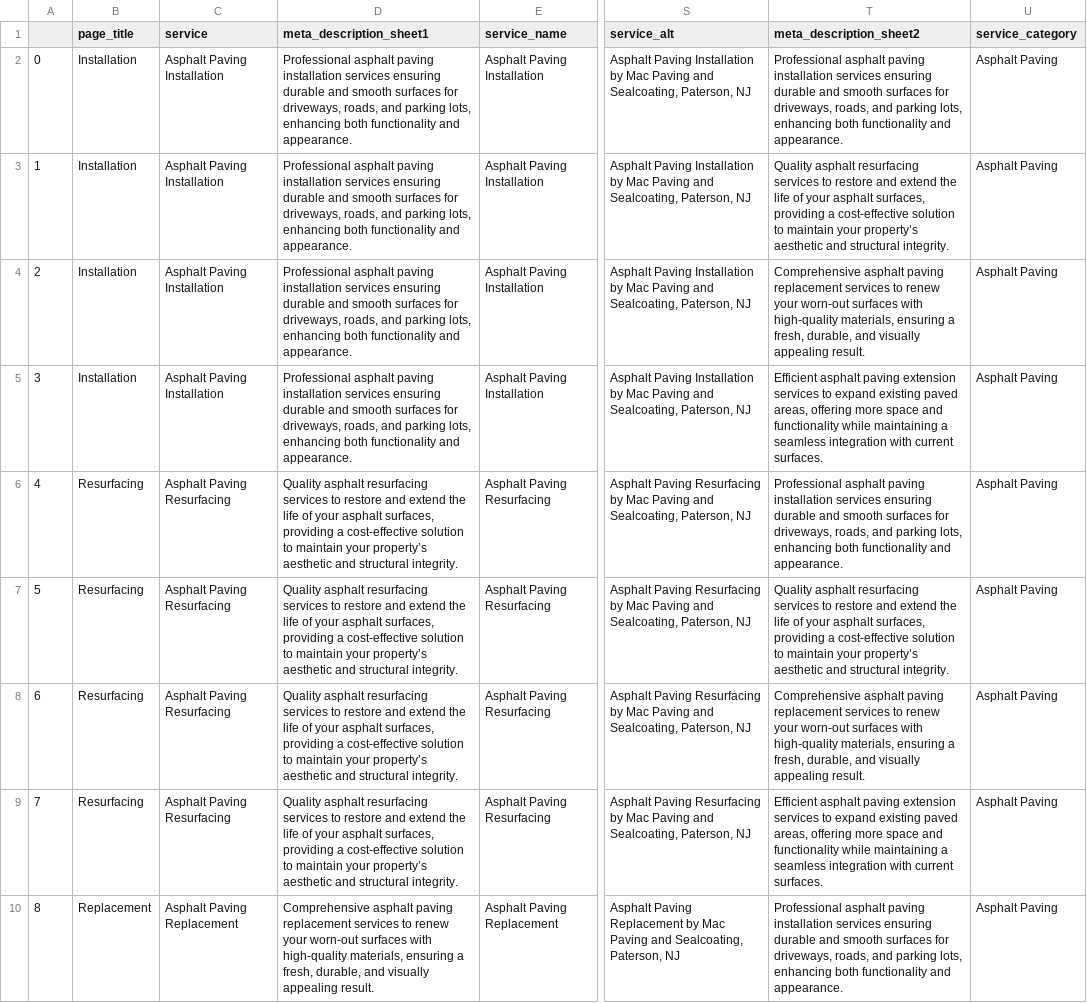
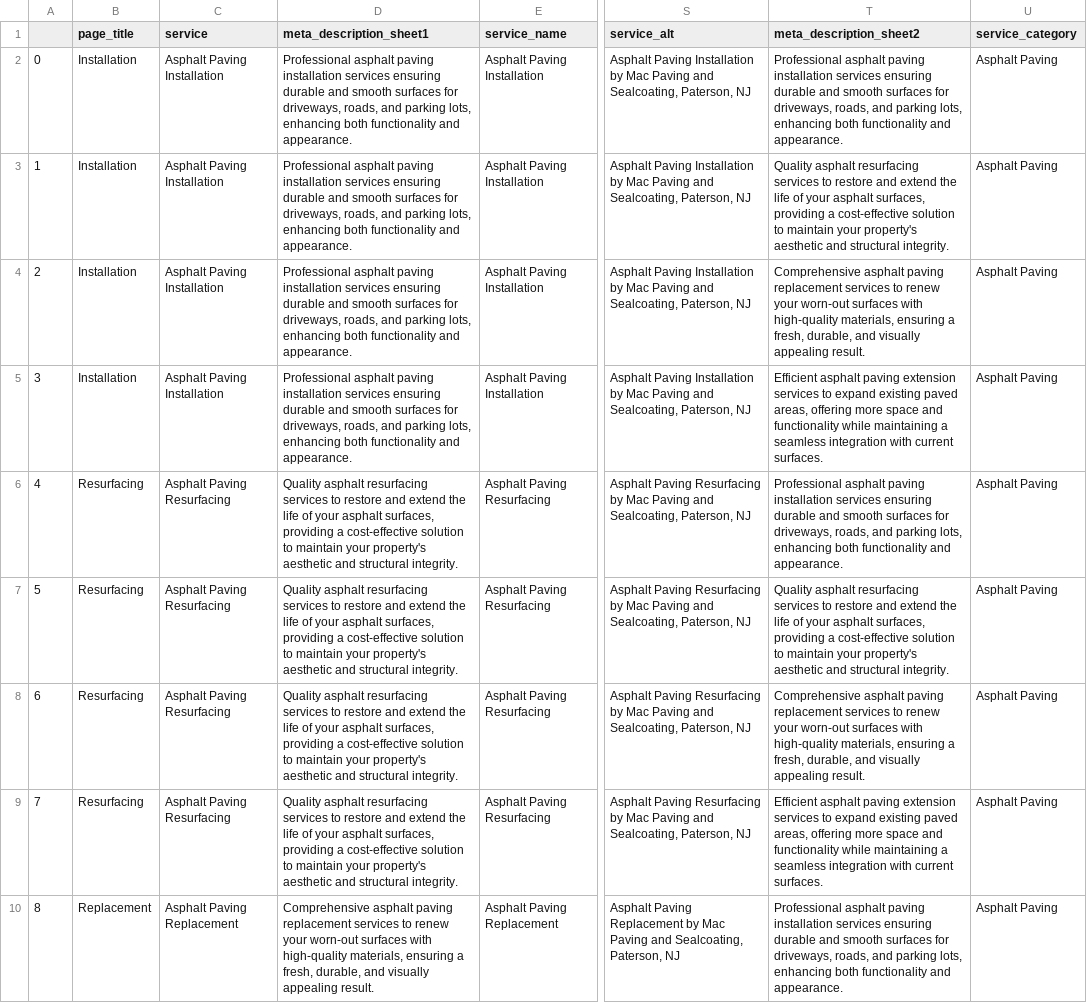
Before and after one commit to mtzdgtlab/Mac-Paving-Sealcoating, a CSV file: assets/resources/mac_site_db.csv, drawn as a sheet; only a part is shown, gaps mark what is left out; the diff covers the shown part only; the diff names each change by its address in the sheet, - before the commit and + after, or states it on an @@ line.

```diff
--- a/assets/resources/mac_site_db.csv
+++ b/assets/resources/mac_site_db.csv
-T3 (meta_description_sheet2): …maintain your property’s aesthetic and…
+T3 (meta_description_sheet2): …maintain your property's aesthetic and…
-D6:D9 (meta_description_sheet1): …maintain your property’s aesthetic and…
+D6:D9 (meta_description_sheet1): …maintain your property's aesthetic and…
-T7 (meta_description_sheet2): …maintain your property’s aesthetic and…
+T7 (meta_description_sheet2): …maintain your property's aesthetic and…
```
Also changed, not shown: 2 edited cells elsewhere in this file, assets/resources/mac_site_db_corrected.csv, assets/resources/macpaving_db.csv, 48 other files.
